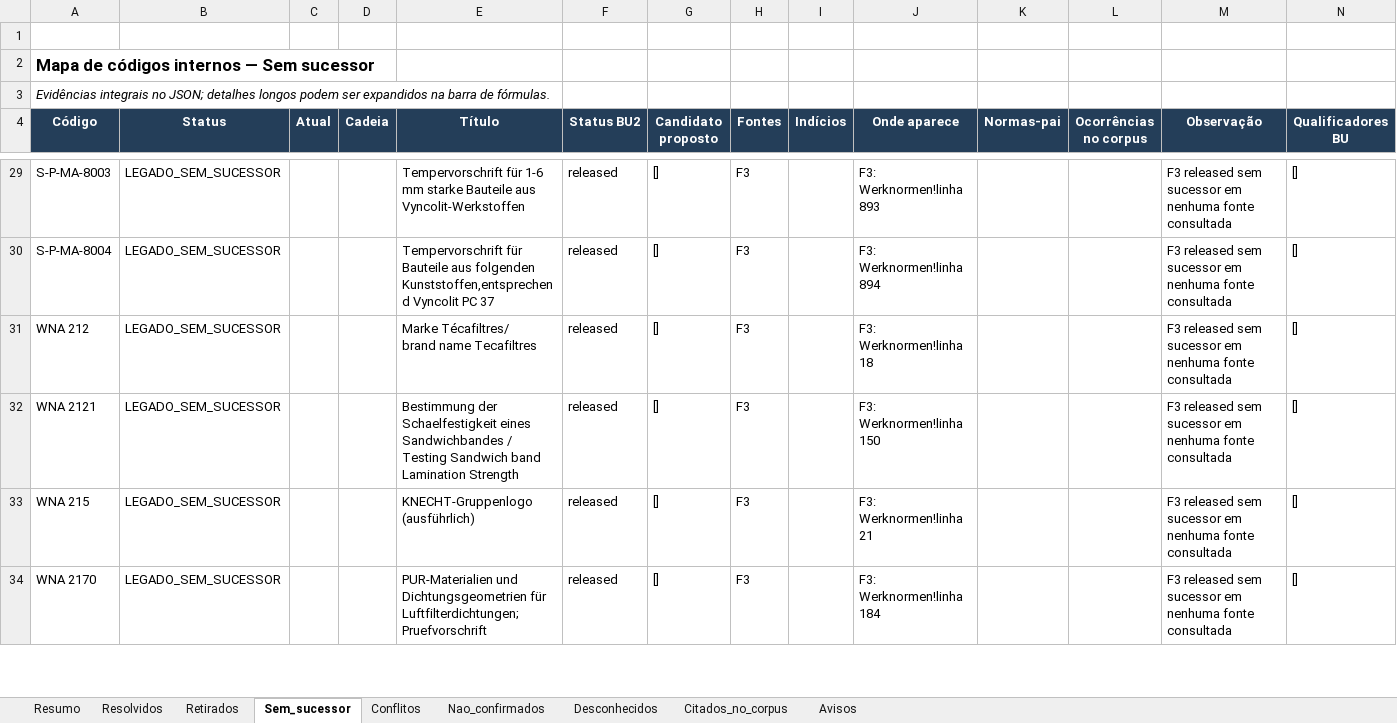
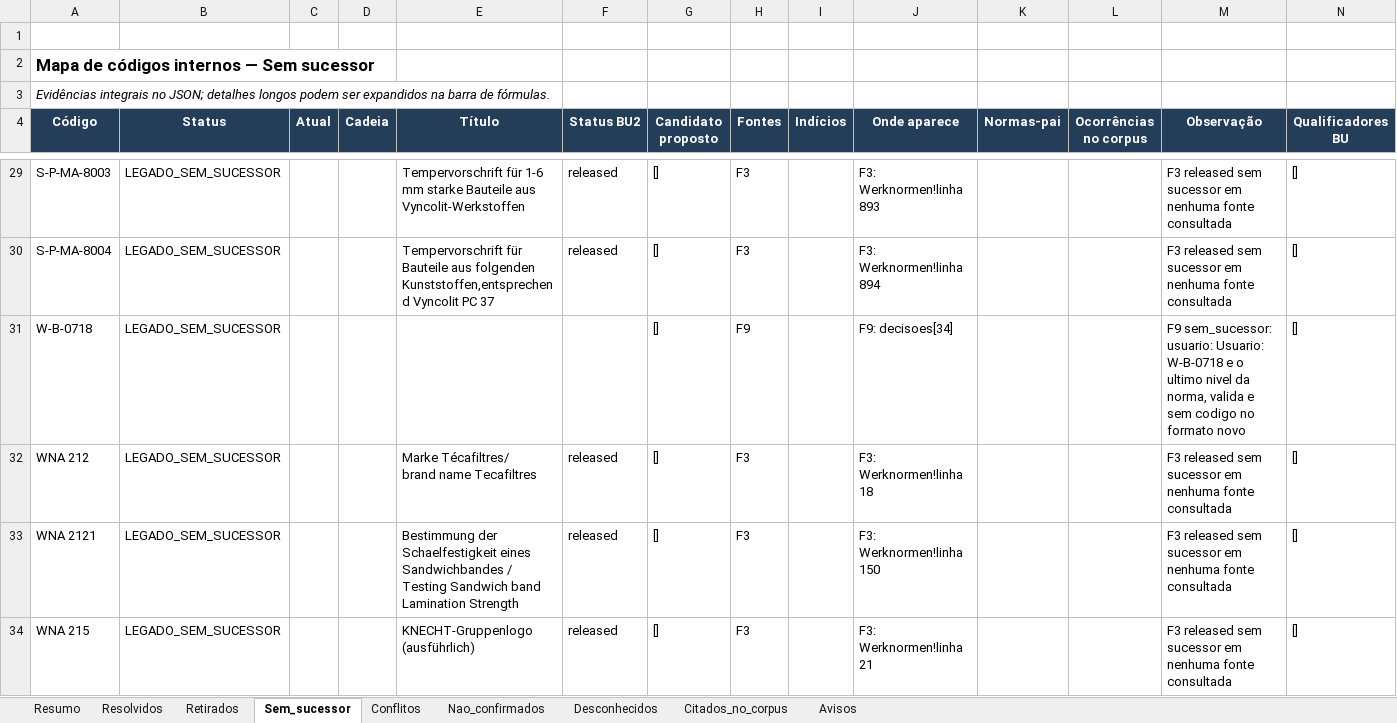
Before and after one commit to MAHLE-DE/link_normas, an Excel workbook: 02_BANCO_ATUAL/mapa_normas_v1_revisao.xlsx, sheet Sem_sucessor, drawn as a sheet; only a part is shown, gaps mark what is left out; the shorter side is filled out with more unchanged rows; values as stored, in another font and other column widths than the file's, no borders; the diff names each change by its address in the sheet, - before the commit and + after, or states it on an @@ line.

Commit message:
Registra W-B-0718 como legado final valido por decisao do usuario

```diff
--- a/02_BANCO_ATUAL/mapa_normas_v1_revisao.xlsx (sheet Sem_sucessor)
+++ b/02_BANCO_ATUAL/mapa_normas_v1_revisao.xlsx (sheet Sem_sucessor)
+row 31: W-B-0718 | LEGADO_SEM_SUCESSOR |  |  |  |  | [] | F9 |  | F9: decisoes[34] |  |  | F9 sem_sucessor: usuario: Usuario: W-B-0718 e o ultimo nivel da norma, valida e sem codigo no formato novo | []
```
Also changed, not shown: sheet Resumo, 3 other files.
